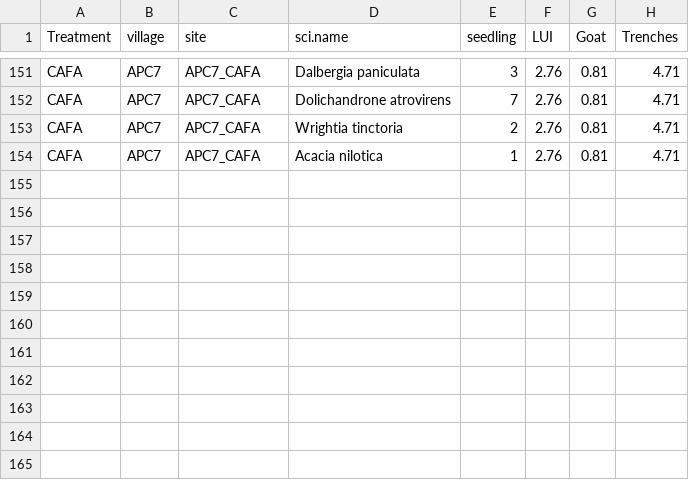
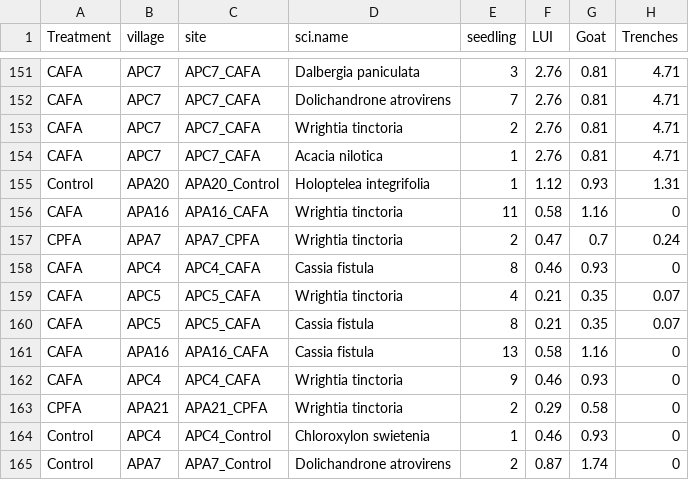
Before and after one commit to cssaneesh/sapling_eghats, a CSV file: seedling.dat.csv, drawn as a sheet; only a part is shown, gaps mark what is left out; the diff names each change by its address in the sheet, - before the commit and + after, or states it on an @@ line.

```diff
--- a/seedling.dat.csv
+++ b/seedling.dat.csv
+row 155: Control | APA20 | APA20_Control | Holoptelea integrifolia | 1 | 1.12 | 0.93 | 1.31
+row 156: CAFA | APA16 | APA16_CAFA | Wrightia tinctoria | 11 | 0.58 | 1.16 | 0
+row 157: CPFA | APA7 | APA7_CPFA | Wrightia tinctoria | 2 | 0.47 | 0.7 | 0.24
+row 158: CAFA | APC4 | APC4_CAFA | Cassia fistula | 8 | 0.46 | 0.93 | 0
+row 159: CAFA | APC5 | APC5_CAFA | Wrightia tinctoria | 4 | 0.21 | 0.35 | 0.07
+row 160: CAFA | APC5 | APC5_CAFA | Cassia fistula | 8 | 0.21 | 0.35 | 0.07
+row 161: CAFA | APA16 | APA16_CAFA | Cassia fistula | 13 | 0.58 | 1.16 | 0
+row 162: CAFA | APC4 | APC4_CAFA | Wrightia tinctoria | 9 | 0.46 | 0.93 | 0
+row 163: CPFA | APA21 | APA21_CPFA | Wrightia tinctoria | 2 | 0.29 | 0.58 | 0
+row 164: Control | APC4 | APC4_Control | Chloroxylon swietenia | 1 | 0.46 | 0.93 | 0
+row 165: Control | APA7 | APA7_Control | Dolichandrone atrovirens | 2 | 0.87 | 1.74 | 0
```
Also changed, not shown: 10 other files.
